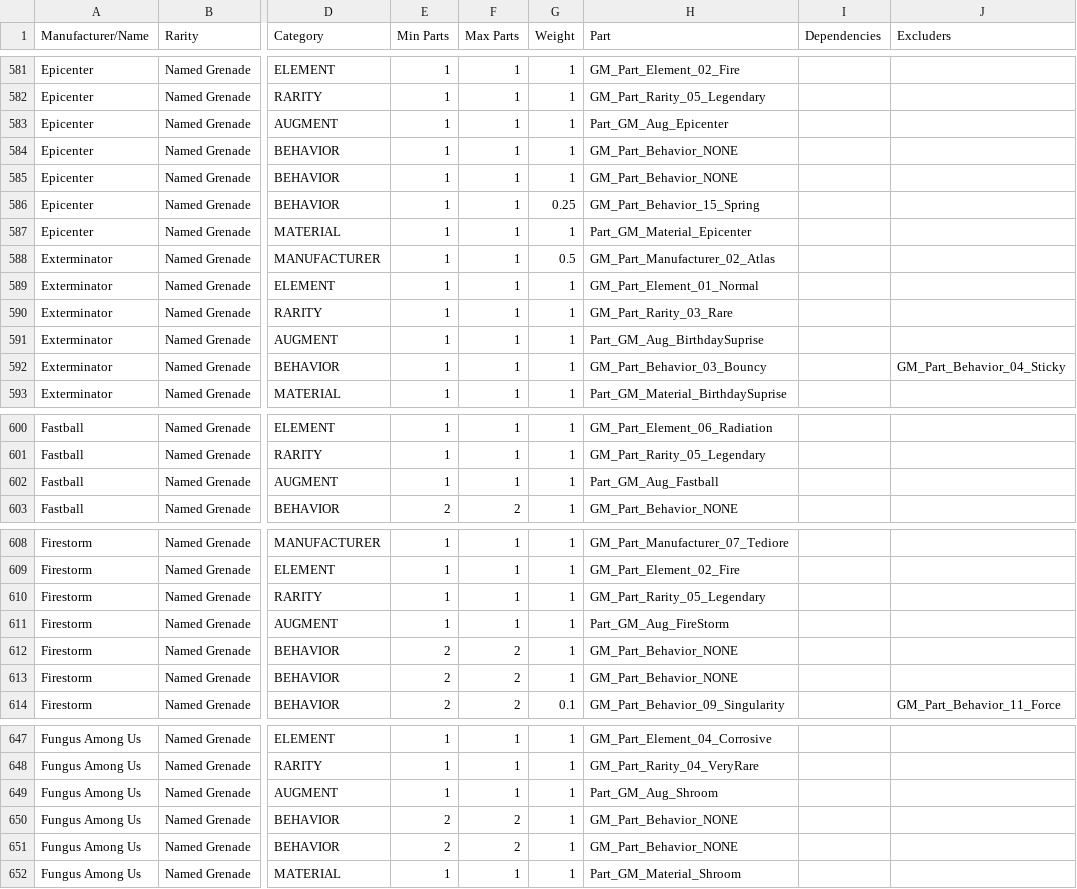
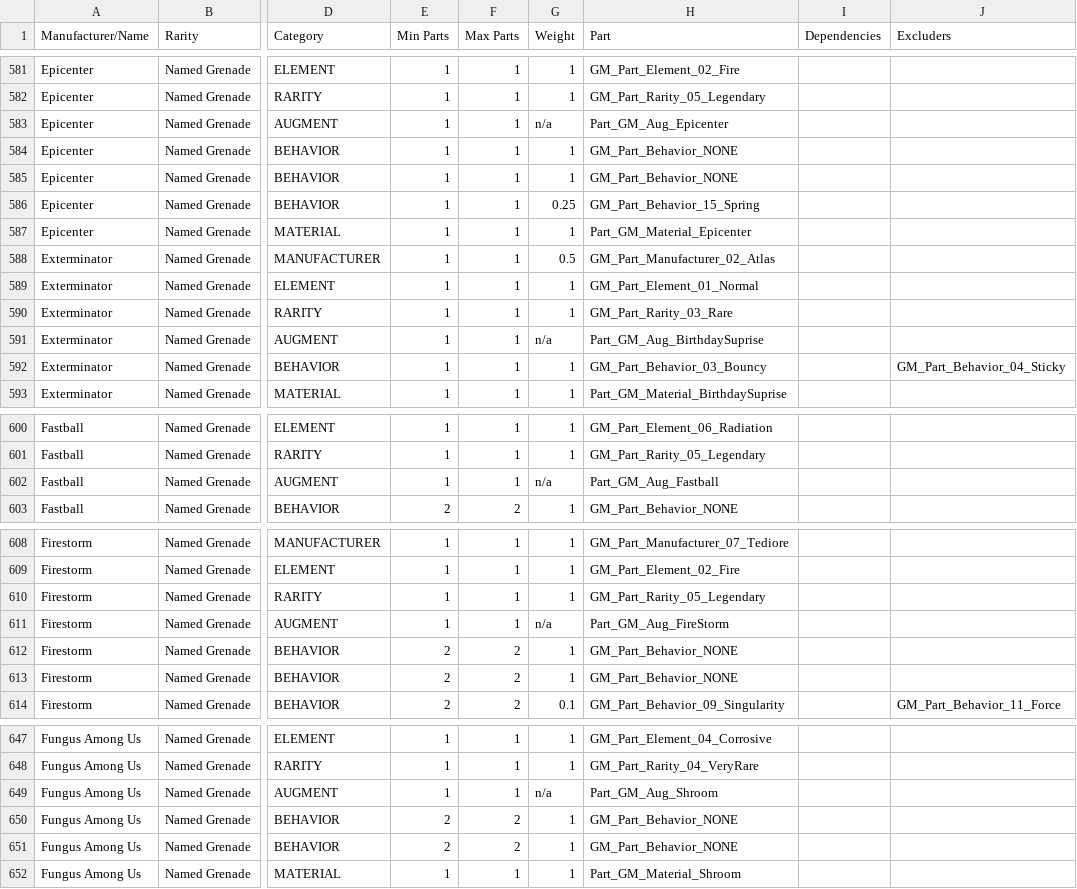
Before and after one commit to BLCM/bl3mods, a CSV file: Apocalyptech/dataprocessing/grenade_balances.csv, drawn as a sheet; only a part is shown, gaps mark what is left out; the diff covers the shown part only; the diff names each change by its address in the sheet, - before the commit and + after, or states it on an @@ line.

```diff
--- a/Apocalyptech/dataprocessing/grenade_balances.csv
+++ b/Apocalyptech/dataprocessing/grenade_balances.csv
-G583 (Weight): 1
+G583 (Weight): n/a
-G591 (Weight): 1
+G591 (Weight): n/a
-G602 (Weight): 1
+G602 (Weight): n/a
-G611 (Weight): 1
+G611 (Weight): n/a
-G649 (Weight): 1
+G649 (Weight): n/a
```
Also changed, not shown: 34 edited cells elsewhere in this file, Apocalyptech/dataprocessing/artifact_balances.csv, Apocalyptech/dataprocessing/shield_balances.csv, 4 other files.
